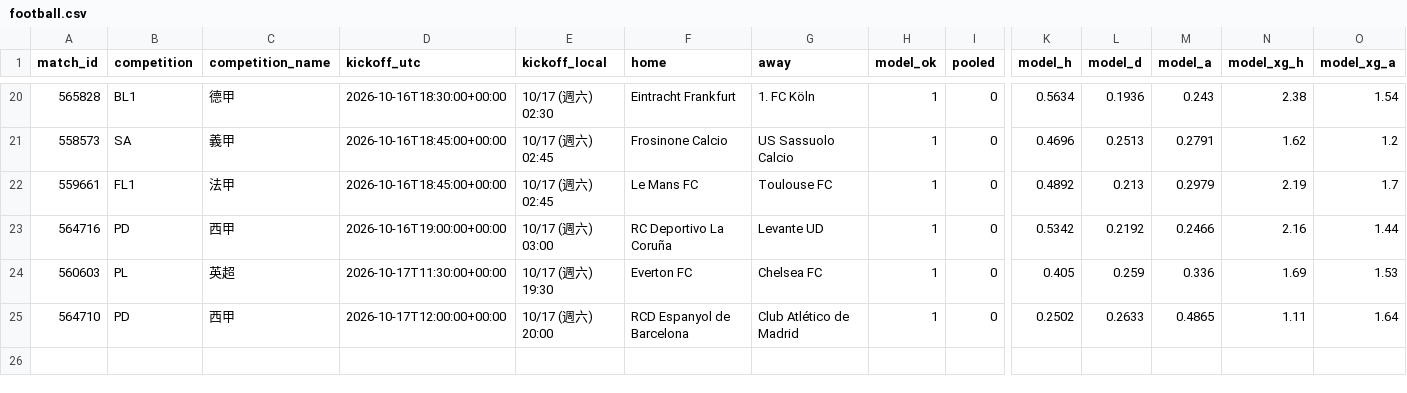
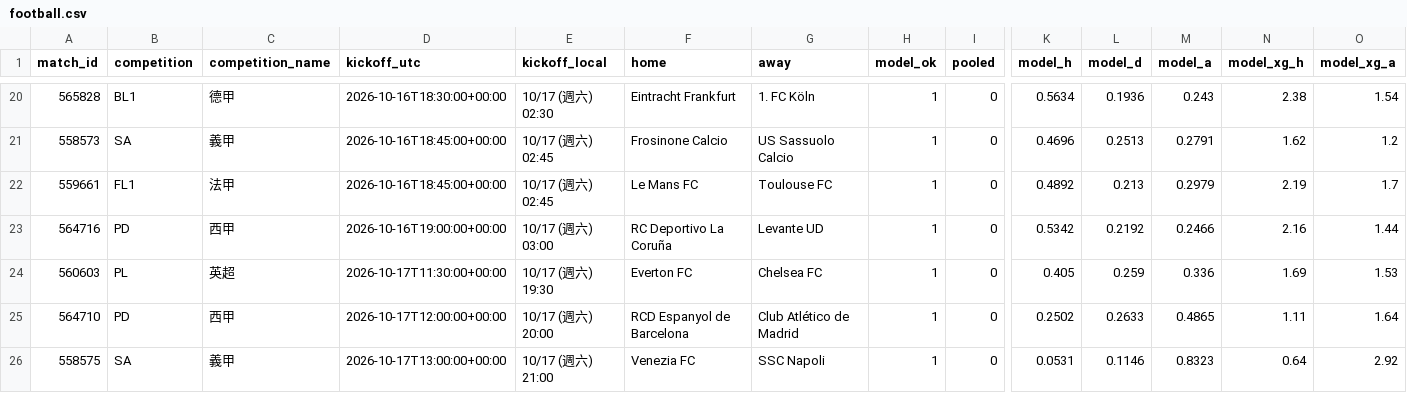
Before and after one commit to panchiyu1-cloud/sports-analyzer, a CSV file: data/reviews/football.csv, drawn as a sheet; only a part is shown, gaps mark what is left out; rows hold the shown columns only; the diff names each change by its address in the sheet, - before the commit and + after, or states it on an @@ line.

```diff
--- a/data/reviews/football.csv
+++ b/data/reviews/football.csv
+row 26: 558575 | SA | 義甲 | 2026-10-17T13:00:00+00:00 | 10/17 (週六) 21:00 | Venezia FC | SSC Napoli | 1 | 0 | 0.0531 | 0.1146 | 0.8323 | 0.64 | 2.92
```
Also changed, not shown: data/ledger.csv, 10 other files.
